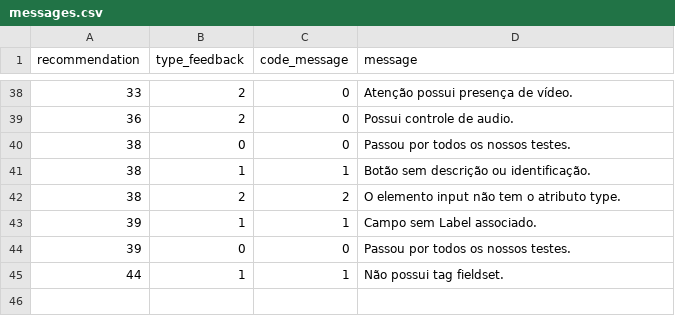
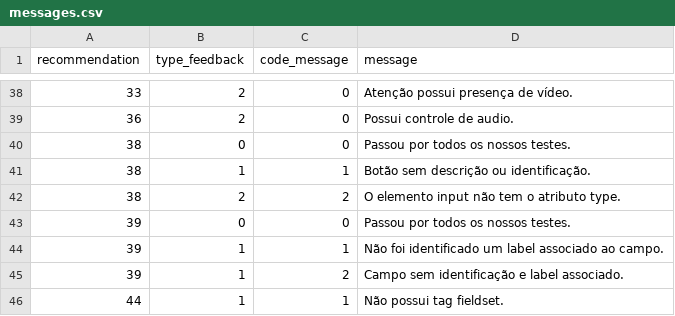
Before and after one commit to tcc-fdascb/crawling, a CSV file: crawling/data/messages.csv, drawn as a sheet; only a part is shown, gaps mark what is left out; removed rows and columns are numbered as before the commit, all else as after; the diff names each change by its address in the sheet, - before the commit and + after, or states it on an @@ line.

```diff
--- a/crawling/data/messages.csv
+++ b/crawling/data/messages.csv
-row 43: 39 | 1 | 1 | Campo sem Label associado.
+row 44: 39 | 1 | 1 | Não foi identificado um label associado ao campo.
+row 45: 39 | 1 | 2 | Campo sem identificação e label associado.
```
Also changed, not shown: 1 other file.
